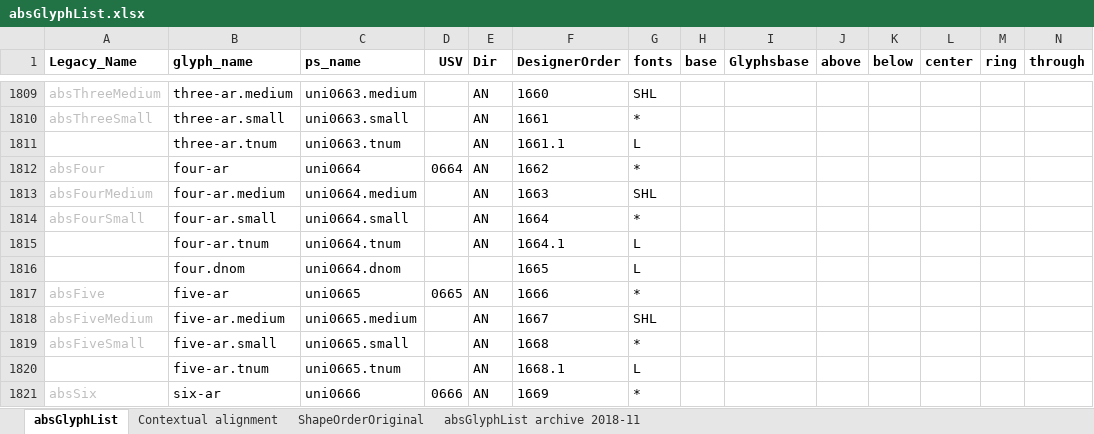
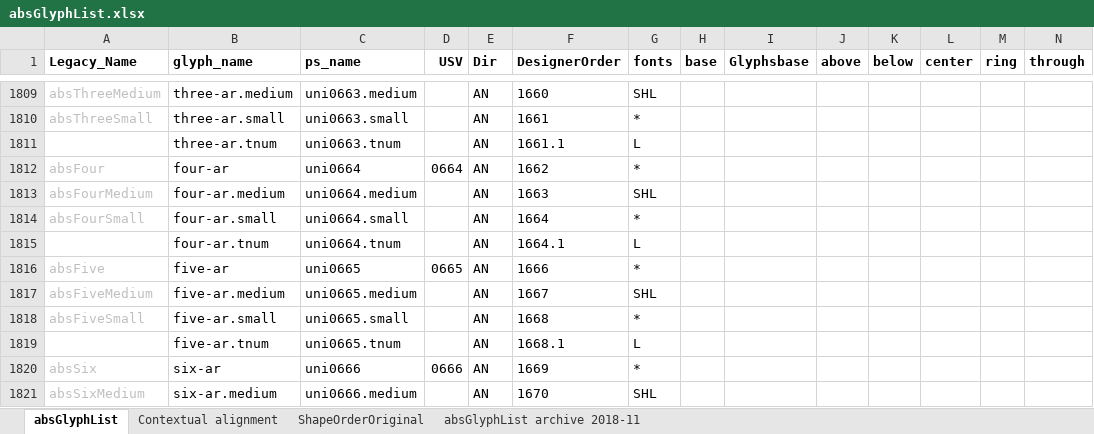
Before and after one commit to silnrsi/font-arab-tools, an Excel workbook: absGlyphList/absGlyphList.xlsx, sheet absGlyphList, drawn as a sheet; only a part is shown, gaps mark what is left out; the shorter side is filled out with more unchanged rows; values as stored, in another font and other column widths than the file's, no borders; charts and pictures not drawn; rows hold the shown columns only; the diff names each change by its address in the sheet, - before the commit and + after, or states it on an @@ line.

Commit message:
remove errant four.dnom record

```diff
--- a/absGlyphList/absGlyphList.xlsx (sheet absGlyphList)
+++ b/absGlyphList/absGlyphList.xlsx (sheet absGlyphList)
-row 1816:  | four.dnom | uni0664.dnom |  |  | 1665 | L
```
Also changed, not shown: 1 other file.
